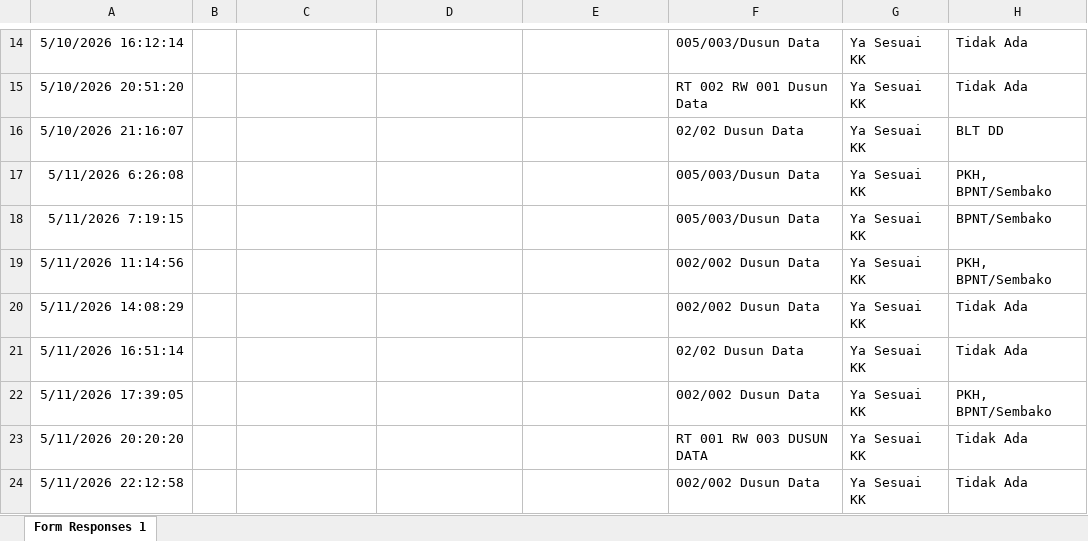
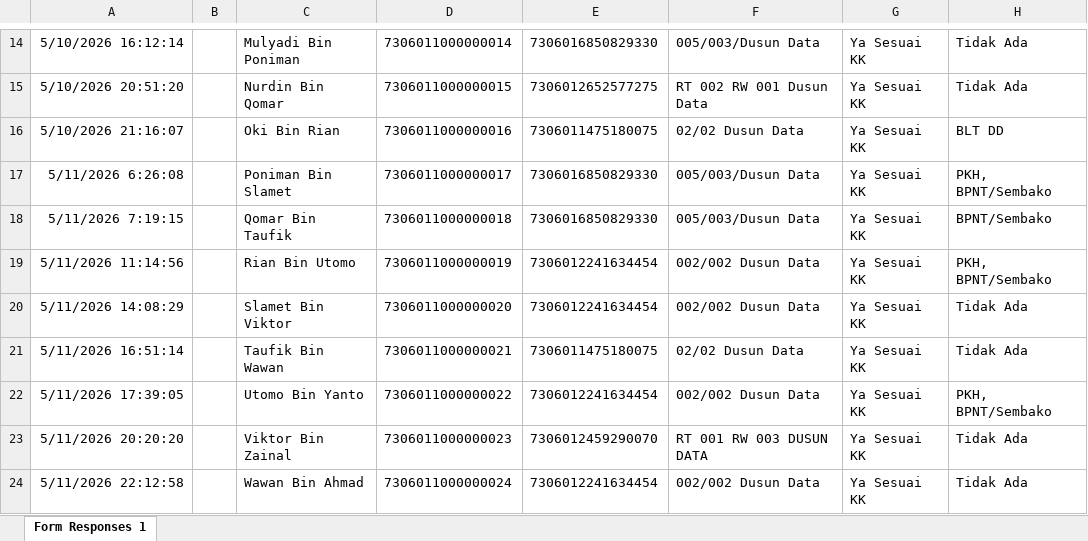
Before and after one commit to kalamangna/cms-desa, an Excel workbook: Dusun Data (Keluarga) (Jawaban).xlsx, sheet Form Responses 1, drawn as a sheet; only a part is shown, gaps mark what is left out; values as stored, in another font and other column widths than the file's, no borders; table styles not drawn; the diff covers the shown part only; the diff names each change by its address in the sheet, - before the commit and + after, or states it on an @@ line.

```diff
--- a/Dusun Data (Keluarga) (Jawaban).xlsx (sheet Form Responses 1)
+++ b/Dusun Data (Keluarga) (Jawaban).xlsx (sheet Form Responses 1)
-C14: (empty)
+C14: Mulyadi Bin Poniman
-D14: (empty)
+D14: 7306011000000014
-E14: (empty)
+E14: 7306016850829330
-C15: (empty)
+C15: Nurdin Bin Qomar
-D15: (empty)
+D15: 7306011000000015
-E15: (empty)
+E15: 7306012652577275
-C16: (empty)
+C16: Oki Bin Rian
-D16: (empty)
+D16: 7306011000000016
-E16: (empty)
+E16: 7306011475180075
-C17: (empty)
+C17: Poniman Bin Slamet
-D17: (empty)
+D17: 7306011000000017
-E17:E18: (empty)
+E17:E18: 7306016850829330
-C18: (empty)
+C18: Qomar Bin Taufik
-D18: (empty)
+D18: 7306011000000018
-C19: (empty)
+C19: Rian Bin Utomo
-D19: (empty)
+D19: 7306011000000019
-E19:E20: (empty)
+E19:E20: 7306012241634454
-C20: (empty)
+C20: Slamet Bin Viktor
-D20: (empty)
+D20: 7306011000000020
-C21: (empty)
+C21: Taufik Bin Wawan
-D21: (empty)
+D21: 7306011000000021
-E21: (empty)
+E21: 7306011475180075
-C22: (empty)
+C22: Utomo Bin Yanto
-D22: (empty)
+D22: 7306011000000022
-E22: (empty)
+E22: 7306012241634454
-C23: (empty)
+C23: Viktor Bin Zainal
-D23: (empty)
+D23: 7306011000000023
-E23: (empty)
+E23: 7306012459290070
-C24: (empty)
+C24: Wawan Bin Ahmad
-D24: (empty)
+D24: 7306011000000024
-E24: (empty)
+E24: 7306012241634454
```
Also changed, not shown: 603 edited cells elsewhere in this sheet, Dusun Data (Individu) (Jawaban).xlsx, 2 other files.
